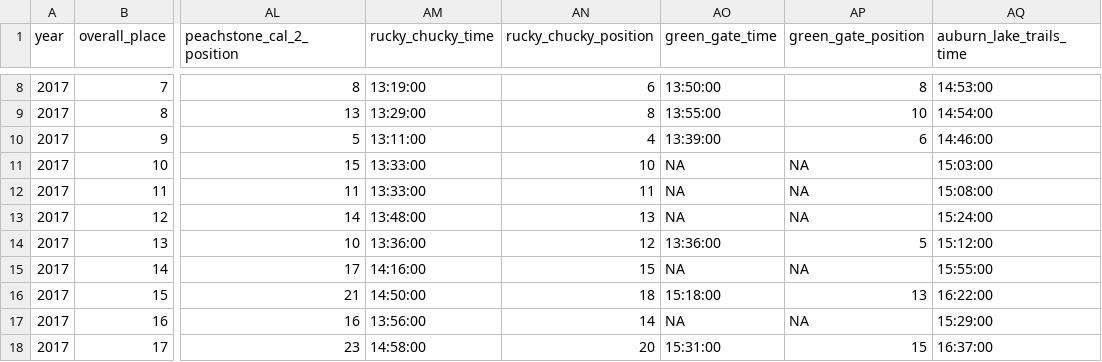
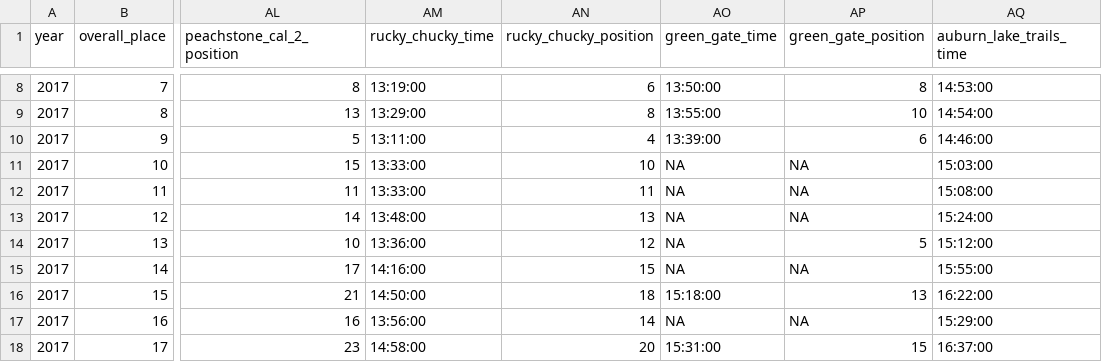
Before and after one commit to drewsdata/wser_splits, a CSV file: data/wser_split_data_2017_2024.csv, drawn as a sheet; only a part is shown, gaps mark what is left out; the diff names each change by its address in the sheet, - before the commit and + after, or states it on an @@ line.

Commit message:
Updated missing value

```diff
--- a/data/wser_split_data_2017_2024.csv
+++ b/data/wser_split_data_2017_2024.csv
-AO14 (green_gate_time): 13:36:00
+AO14 (green_gate_time): NA
```
